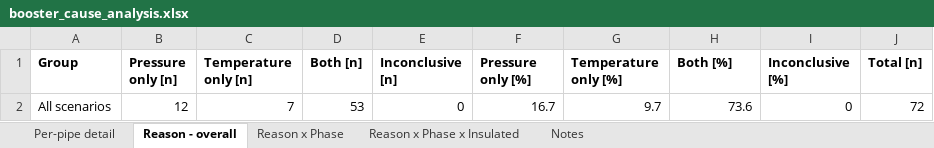
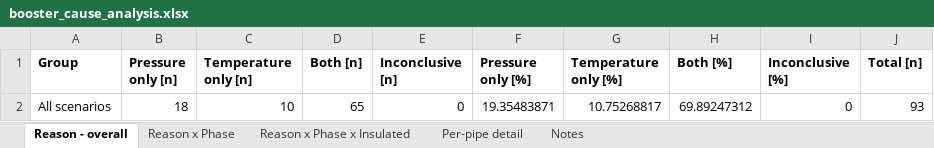
Before and after one commit to romanweix/iberian_co2_network_enhanced, an Excel workbook: analysis/booster_cause_analysis.xlsx, sheet Reason - overall, drawn as a sheet; values as stored, in another font and other column widths than the file's, no borders; the diff names each change by its address in the sheet, - before the commit and + after, or states it on an @@ line.

```diff
--- a/analysis/booster_cause_analysis.xlsx (sheet Reason - overall)
+++ b/analysis/booster_cause_analysis.xlsx (sheet Reason - overall)
@@ sheet tab order changed: Reason - overall | Reason x Phase | Reason x Phase x Insulated | Per-pipe detail | Notes @@
-B2 (Pressure only [n]): 12
+B2 (Pressure only [n]): 18
-C2 (Temperature only [n]): 7
+C2 (Temperature only [n]): 10
-D2 (Both [n]): 53
+D2 (Both [n]): 65
-F2 (Pressure only [%]): 16.7
+F2 (Pressure only [%]): 19.35483871
-G2 (Temperature only [%]): 9.7
+G2 (Temperature only [%]): 10.75268817
-H2 (Both [%]): 73.6
+H2 (Both [%]): 69.89247312
-J2 (Total [n]): 72
+J2 (Total [n]): 93
```
Also changed, not shown: sheet Per-pipe detail, sheet Reason x Phase x Insulated, sheet Reason x Phase, sheet Notes, 5 other files.
